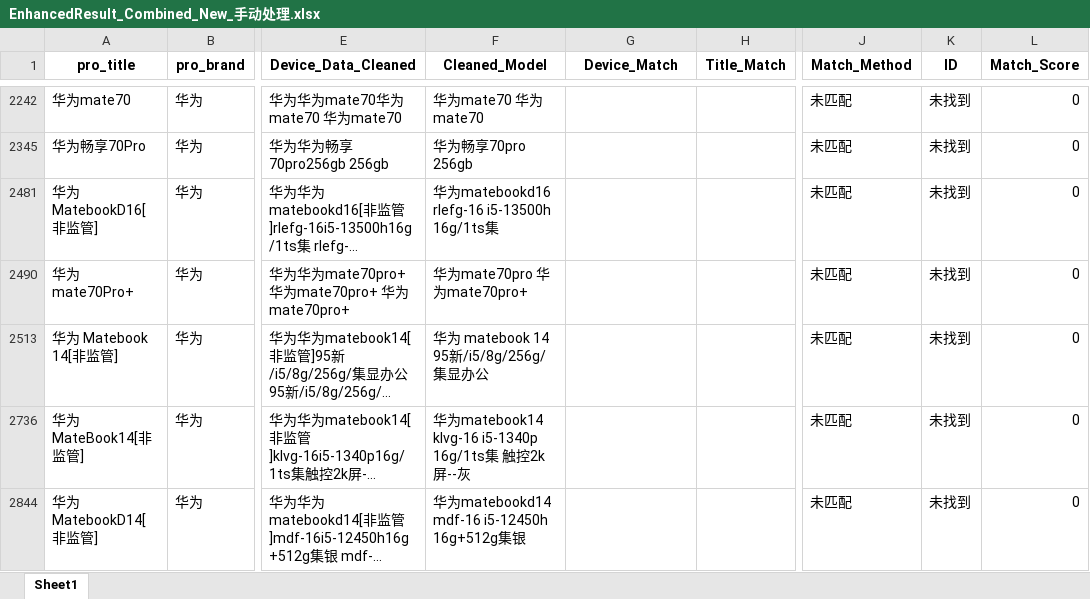
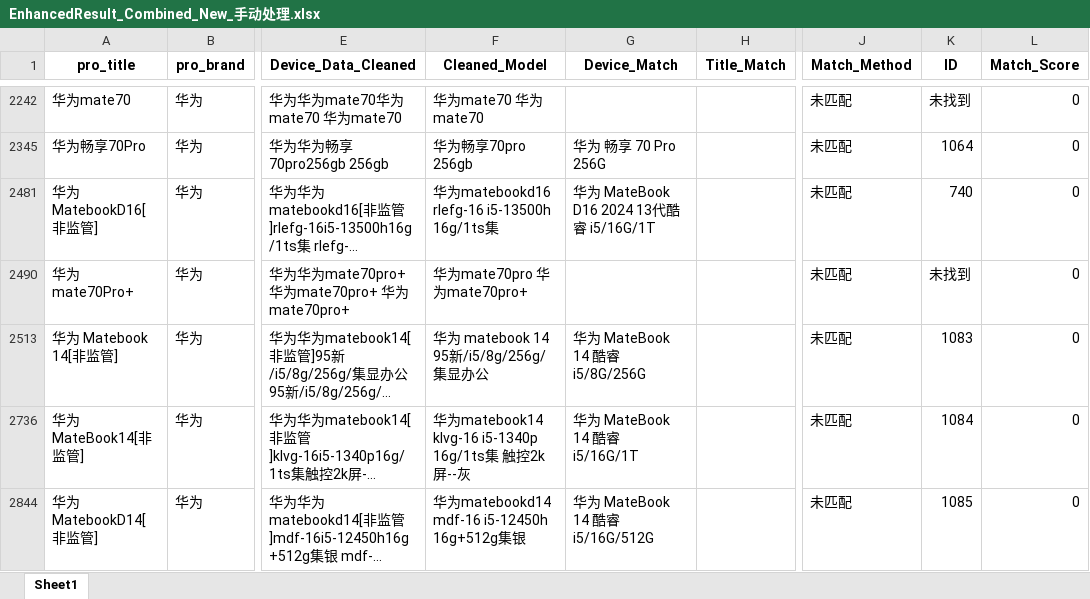
Before and after one commit to YonglinChann/myWork, an Excel workbook: Python/Equipments/EnhancedResult_Combined_New_手动处理.xlsx, sheet Sheet1, drawn as a sheet; only a part is shown, gaps mark what is left out; long unchanged cells end in …; values as stored, in another font and other column widths than the file's, no borders; the diff covers the shown part only; the diff names each change by its address in the sheet, - before the commit and + after, or states it on an @@ line.

```diff
--- a/Python/Equipments/EnhancedResult_Combined_New_手动处理.xlsx (sheet Sheet1)
+++ b/Python/Equipments/EnhancedResult_Combined_New_手动处理.xlsx (sheet Sheet1)
-G2345 (Device_Match): (empty)
+G2345 (Device_Match): 华为 畅享 70 Pro 256G
-K2345 (ID): 未找到
+K2345 (ID): 1064
-G2481 (Device_Match): (empty)
+G2481 (Device_Match): 华为 MateBook D16 2024 13代酷睿 i5/16G/1T
-K2481 (ID): 未找到
+K2481 (ID): 740
-G2513 (Device_Match): (empty)
+G2513 (Device_Match): 华为 MateBook 14 酷睿 i5/8G/256G
-K2513 (ID): 未找到
+K2513 (ID): 1083
-G2736 (Device_Match): (empty)
+G2736 (Device_Match): 华为 MateBook 14 酷睿 i5/16G/1T
-K2736 (ID): 未找到
+K2736 (ID): 1084
-G2844 (Device_Match): (empty)
+G2844 (Device_Match): 华为 MateBook 14 酷睿 i5/16G/512G
-K2844 (ID): 未找到
+K2844 (ID): 1085
```
Also changed, not shown: 31 edited cells elsewhere in this sheet, Python/Equipments/机型表.xlsx.
